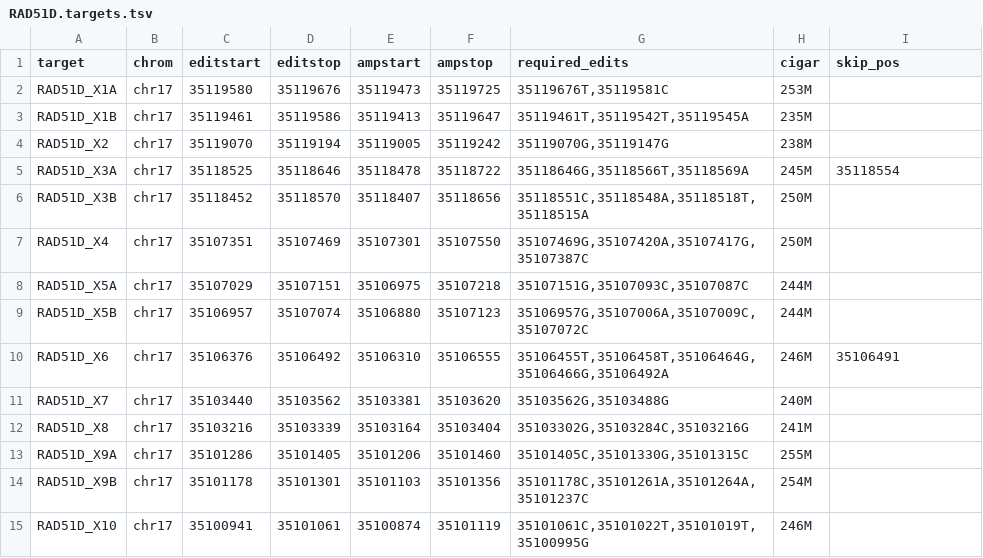
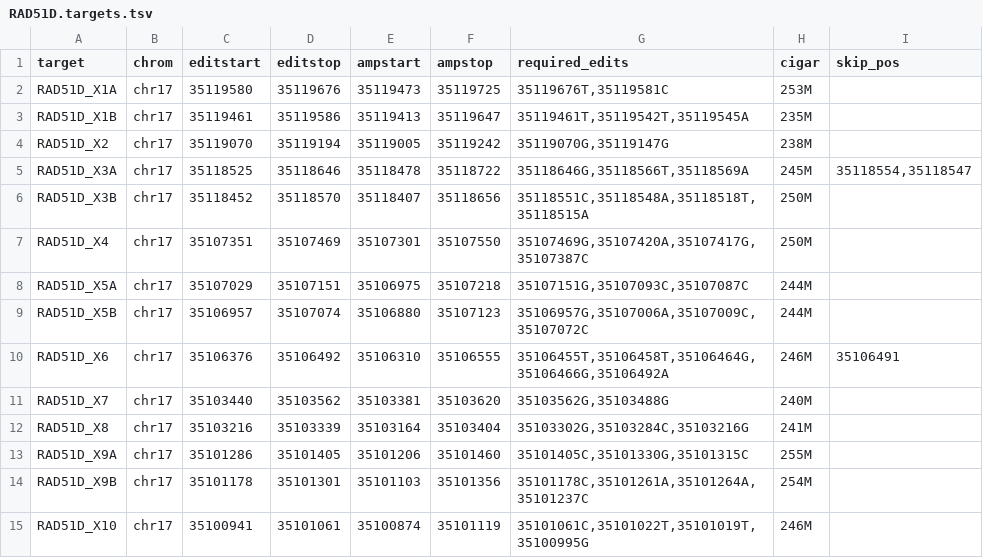
Before and after one commit to bbi-lab/sge-pipeline, a TSV file: etc/RAD51D.targets.tsv, drawn as a sheet.

```diff
--- a/etc/RAD51D.targets.tsv
+++ b/etc/RAD51D.targets.tsv
@@ -4,3 +4,3 @@ RAD51D_X1B	chr17	35119461	35119586	35119413	35119647	35119461T,35119542T,3511954
 RAD51D_X2	chr17	35119070	35119194	35119005	35119242	35119070G,35119147G	238M
-RAD51D_X3A	chr17	35118525	35118646	35118478	35118722	35118646G,35118566T,35118569A	245M	35118554
+RAD51D_X3A	chr17	35118525	35118646	35118478	35118722	35118646G,35118566T,35118569A	245M	35118554,35118547
 RAD51D_X3B	chr17	35118452	35118570	35118407	35118656	35118551C,35118548A,35118518T,35118515A	250M
```
Also changed, not shown: etc/XRCC2.targets.tsv, 13 other files.
